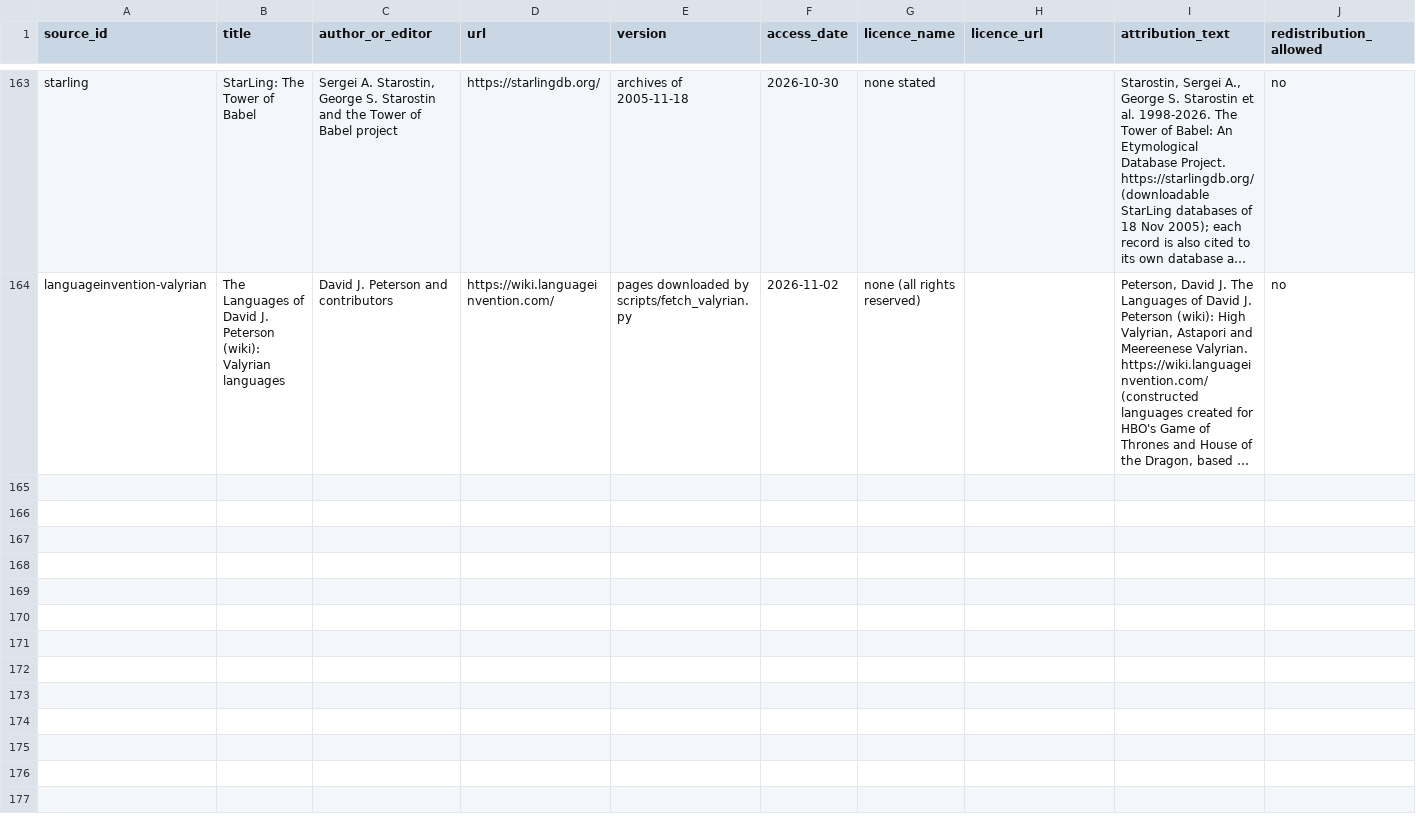
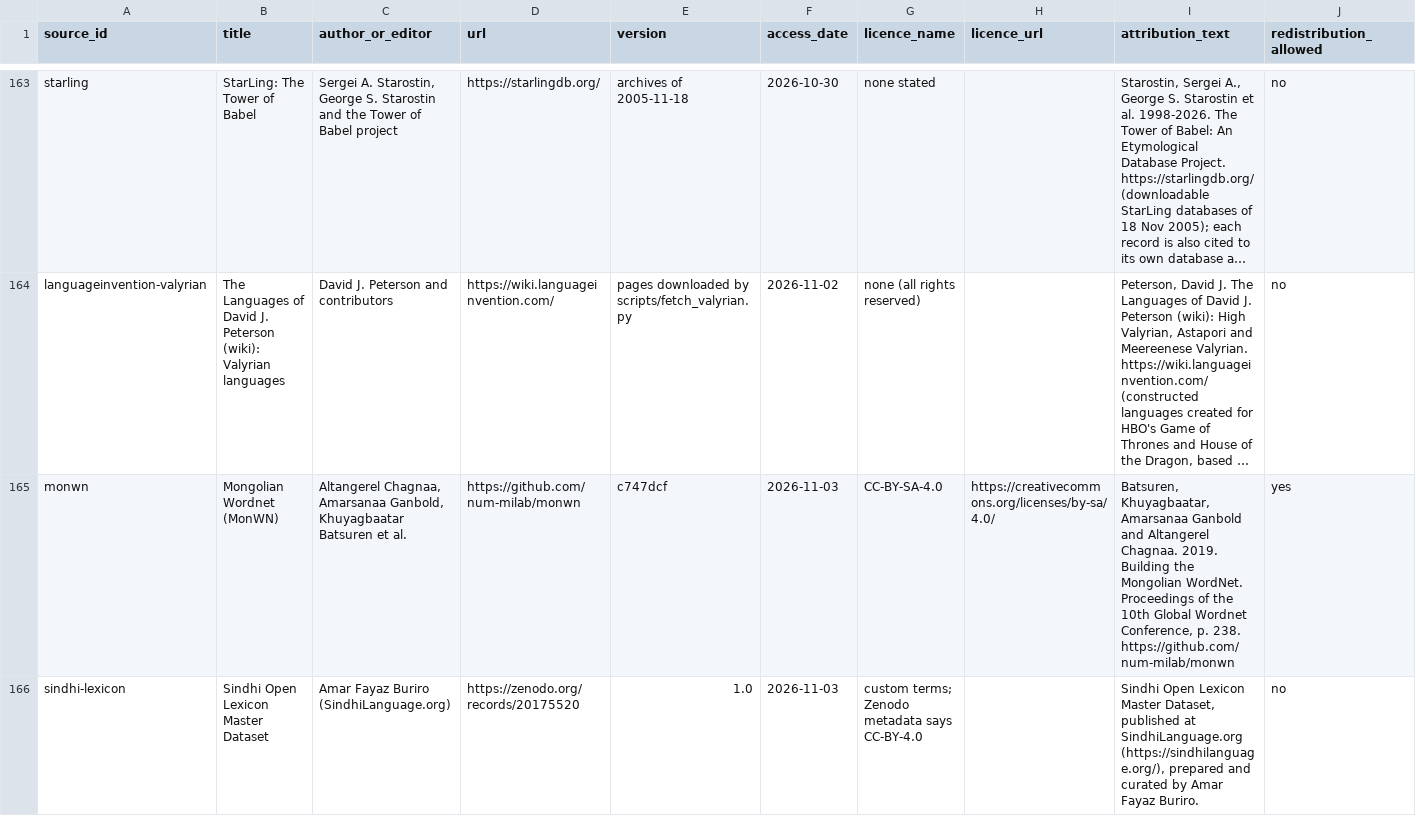
Before and after one commit to Vaidurya-s/Linguistic-DNA, a CSV file: data/manifests/source_manifest.csv, drawn as a sheet; only a part is shown, gaps mark what is left out; long unchanged cells end in …; rows hold the shown columns only; the diff covers the shown part only; the diff names each change by its address in the sheet, - before the commit and + after, or states it on an @@ line.

```diff
--- a/data/manifests/source_manifest.csv
+++ b/data/manifests/source_manifest.csv
+row 165: monwn | Mongolian Wordnet (MonWN) | Altangerel Chagnaa, Amarsanaa Ganbold, Khuyagbaatar Batsuren et al. | https://github.com/num-milab/monwn | c747dcf | 2026-11-03 | CC-BY-SA-4.0 | https://creativecommons.org/licenses/by-sa/4.0/ | Batsuren, Khuyagbaatar, Amarsanaa Ganbold and Altangerel Chagnaa. 2019. Building the Mongolian WordNet. Proceedings of the 10th Global Wordnet Conference, p. 238. https://github.com/num-milab/monwn | yes
+row 166: sindhi-lexicon | Sindhi Open Lexicon Master Dataset | Amar Fayaz Buriro (SindhiLanguage.org) | https://zenodo.org/records/20175520 | 1.0 | 2026-11-03 | custom terms; Zenodo metadata says CC-BY-4.0 |  | Sindhi Open Lexicon Master Dataset, published at SindhiLanguage.org (https://sindhilanguage.org/), prepared and curated by Amar Fayaz Buriro. | no
```
Also changed, not shown: 2 added rows elsewhere in this file, data/manifests/dataset_audit.csv, 20 other files.
